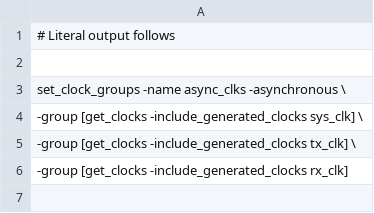
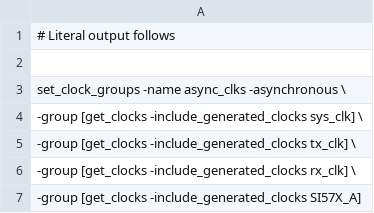
Before and after one commit to BerkeleyLab/Bedrock, a CSV file: projects/test_marble_family/marble_top.csv, drawn as a sheet.

```diff
--- a/projects/test_marble_family/marble_top.csv
+++ b/projects/test_marble_family/marble_top.csv
@@ -5,2 +5,3 @@ set_clock_groups -name async_clks -asynchronous \
   -group [get_clocks -include_generated_clocks tx_clk] \
-  -group [get_clocks -include_generated_clocks rx_clk]
+  -group [get_clocks -include_generated_clocks rx_clk] \
+  -group [get_clocks -include_generated_clocks SI57X_A]
```
Also changed, not shown: board_support/marble/pin_map.csv, 4 other files.
